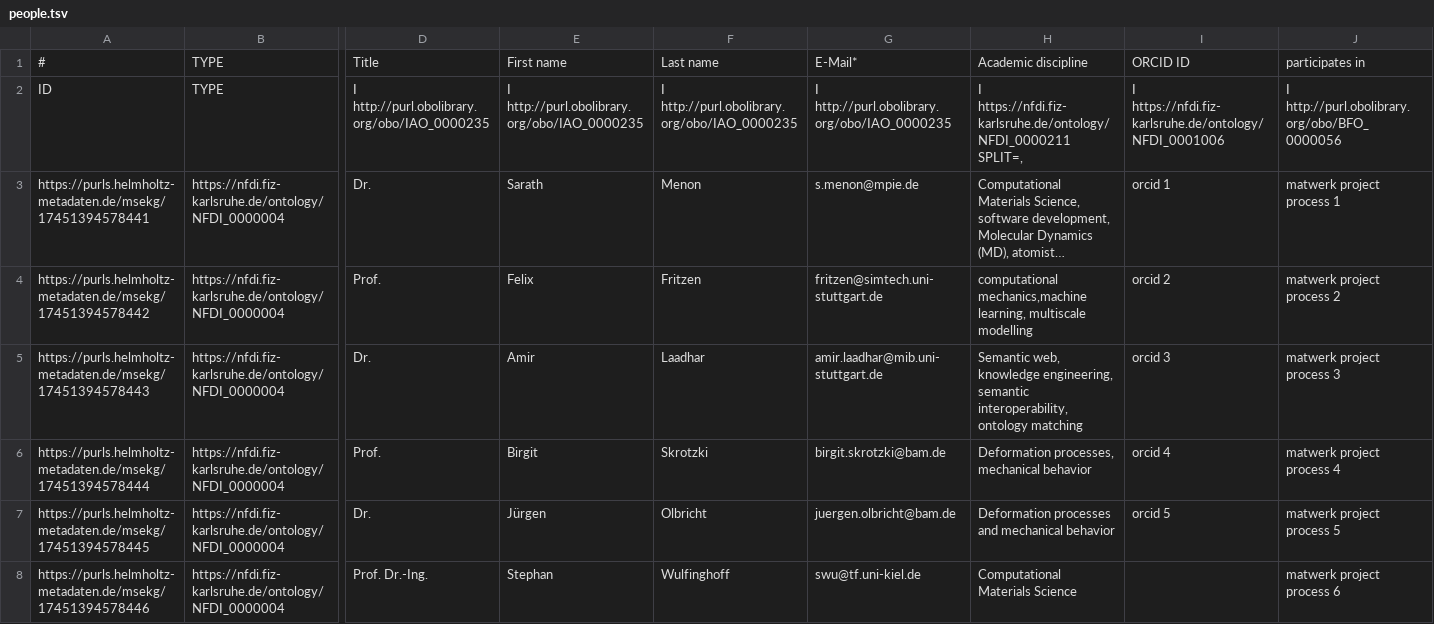
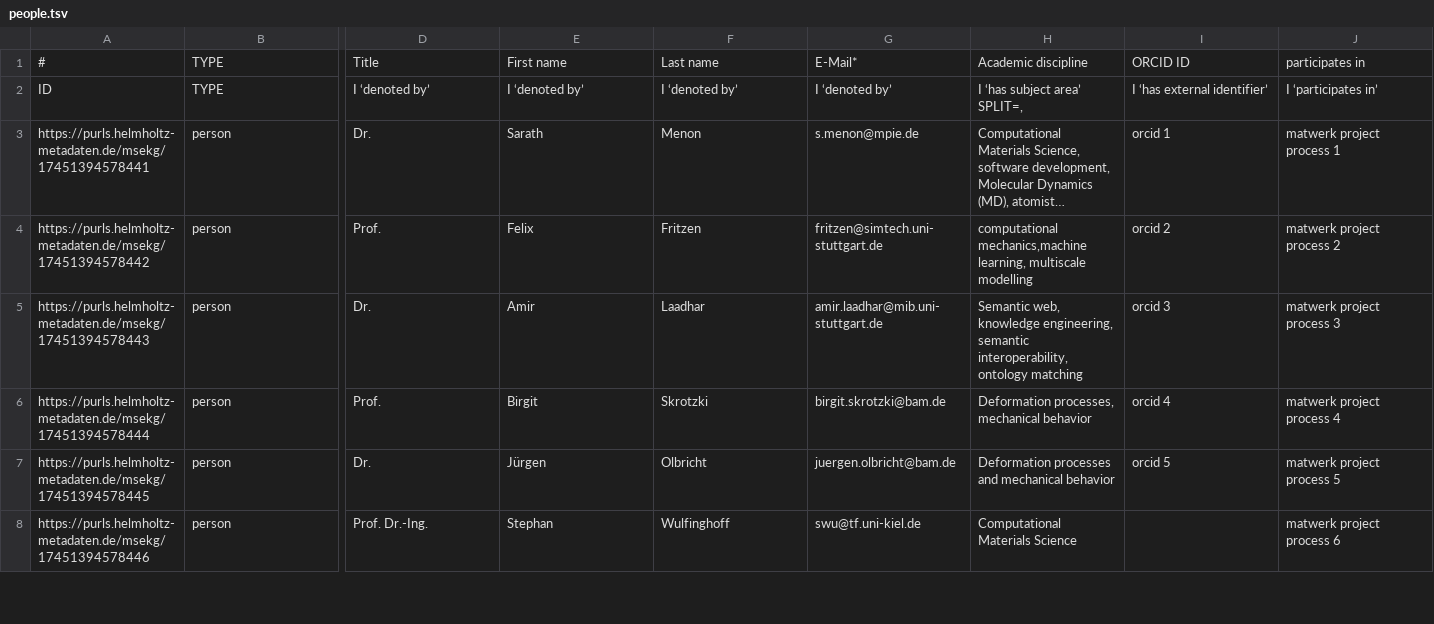
Before and after one commit to ISE-FIZKarlsruhe/matwerk, a TSV file: data/components/people.tsv, drawn as a sheet; only a part is shown, gaps mark what is left out; long unchanged cells end in …; the diff covers the shown part only; the diff names each change by its address in the sheet, - before the commit and + after, or states it on an @@ line.

```diff
--- a/data/components/people.tsv
+++ b/data/components/people.tsv
-D2: I http://purl.obolibrary.org/obo/IAO_0000235
+D2: I ‘denoted by’
-E2: I http://purl.obolibrary.org/obo/IAO_0000235
+E2: I ‘denoted by’
-F2: I http://purl.obolibrary.org/obo/IAO_0000235
+F2: I ‘denoted by’
-G2: I http://purl.obolibrary.org/obo/IAO_0000235
+G2: I ‘denoted by’
-H2: I https://nfdi.fiz-karlsruhe.de/ontology/NFDI_0000211 SPLIT=,
+H2: I ‘has subject area’ SPLIT=,
-I2: I https://nfdi.fiz-karlsruhe.de/ontology/NFDI_0001006
+I2: I ‘has external identifier’
-J2: I http://purl.obolibrary.org/obo/BFO_0000056
+J2: I ‘participates in’
-B3:B8: https://nfdi.fiz-karlsruhe.de/ontology/NFDI_0000004
+B3:B8: person
```
Also changed, not shown: 53 edited cells elsewhere in this file, data/components/dataportal.tsv, data/components/organization.tsv, 38 other files.
